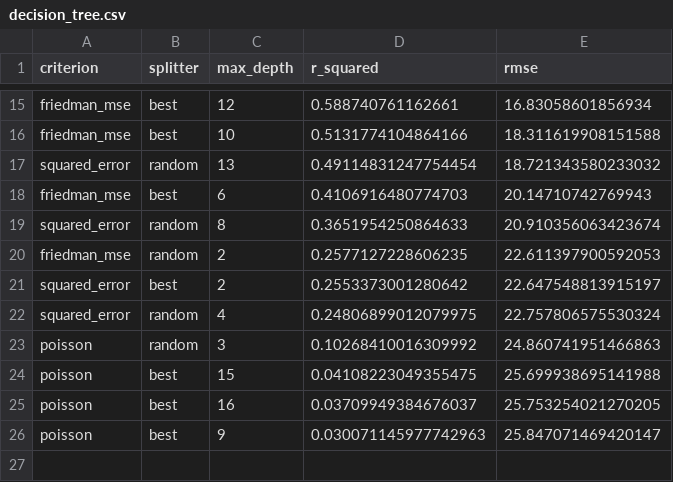
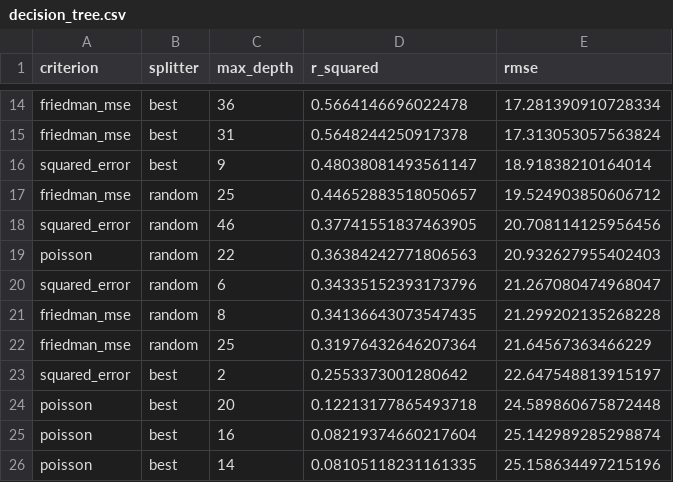
Before and after one commit to Mantoni9/data_mining_bixi_project, a CSV file: data/hyperparameter_tuning/decision_tree.csv, drawn as a sheet; only a part is shown, gaps mark what is left out; removed rows and columns are numbered as before the commit, all else as after; the diff covers the shown part only; the diff names each change by its address in the sheet, - before the commit and + after, or states it on an @@ line.

Commit message:
use training + val data in final model training

```diff
--- a/data/hyperparameter_tuning/decision_tree.csv
+++ b/data/hyperparameter_tuning/decision_tree.csv
-C14 (max_depth): 12
+C14 (max_depth): 36
-D14 (r_squared): 0.588740761162661
+D14 (r_squared): 0.5664146696022478
-E14 (rmse): 16.83058601856934
+E14 (rmse): 17.281390910728334
-C15 (max_depth): 10
+C15 (max_depth): 31
-D15 (r_squared): 0.5131774104864166
+D15 (r_squared): 0.5648244250917378
-E15 (rmse): 18.311619908151588
+E15 (rmse): 17.313053057563824
+row 16: squared_error | best | 9 | 0.48038081493561147 | 18.91838210164014
+row 17: friedman_mse | random | 25 | 0.44652883518050657 | 19.524903850606712
-C18 (max_depth): 13
+C18 (max_depth): 46
-D18 (r_squared): 0.49114831247754454
+D18 (r_squared): 0.37741551837463905
-E18 (rmse): 18.721343580233032
+E18 (rmse): 20.708114125956456
-row 18: friedman_mse | best | 6 | 0.4106916480774703 | 20.14710742769943
+row 19: poisson | random | 22 | 0.36384242771806563 | 20.932627955402403
-C20 (max_depth): 8
+C20 (max_depth): 6
-D20 (r_squared): 0.3651954250864633
+D20 (r_squared): 0.34335152393173796
-E20 (rmse): 20.910356063423674
+E20 (rmse): 21.267080474968047
-C21 (max_depth): 2
+C21 (max_depth): 8
-D21 (r_squared): 0.2577127228606235
+D21 (r_squared): 0.34136643073547435
-E21 (rmse): 22.611397900592053
+E21 (rmse): 21.299202135268228
+row 22: friedman_mse | random | 25 | 0.31976432646207364 | 21.64567363466229
-row 22: squared_error | random | 4 | 0.24806899012079975 | 22.757806575530324
-row 23: poisson | random | 3 | 0.10268410016309992 | 24.860741951466863
-C24 (max_depth): 15
+C24 (max_depth): 20
-D24 (r_squared): 0.04108223049355475
+D24 (r_squared): 0.12213177865493718
-E24 (rmse): 25.699938695141988
+E24 (rmse): 24.589860675872448
-D25 (r_squared): 0.03709949384676037
+D25 (r_squared): 0.08219374660217604
-E25 (rmse): 25.753254021270205
+E25 (rmse): 25.142989285298874
-C26 (max_depth): 9
+C26 (max_depth): 14
-D26 (r_squared): 0.030071145977742963
+D26 (r_squared): 0.08105118231161335
-E26 (rmse): 25.847071469420147
+E26 (rmse): 25.158634497215196
```
Also changed, not shown: 4 added rows, 5 removed rows and 21 edited cells elsewhere in this file, 6 other files.
